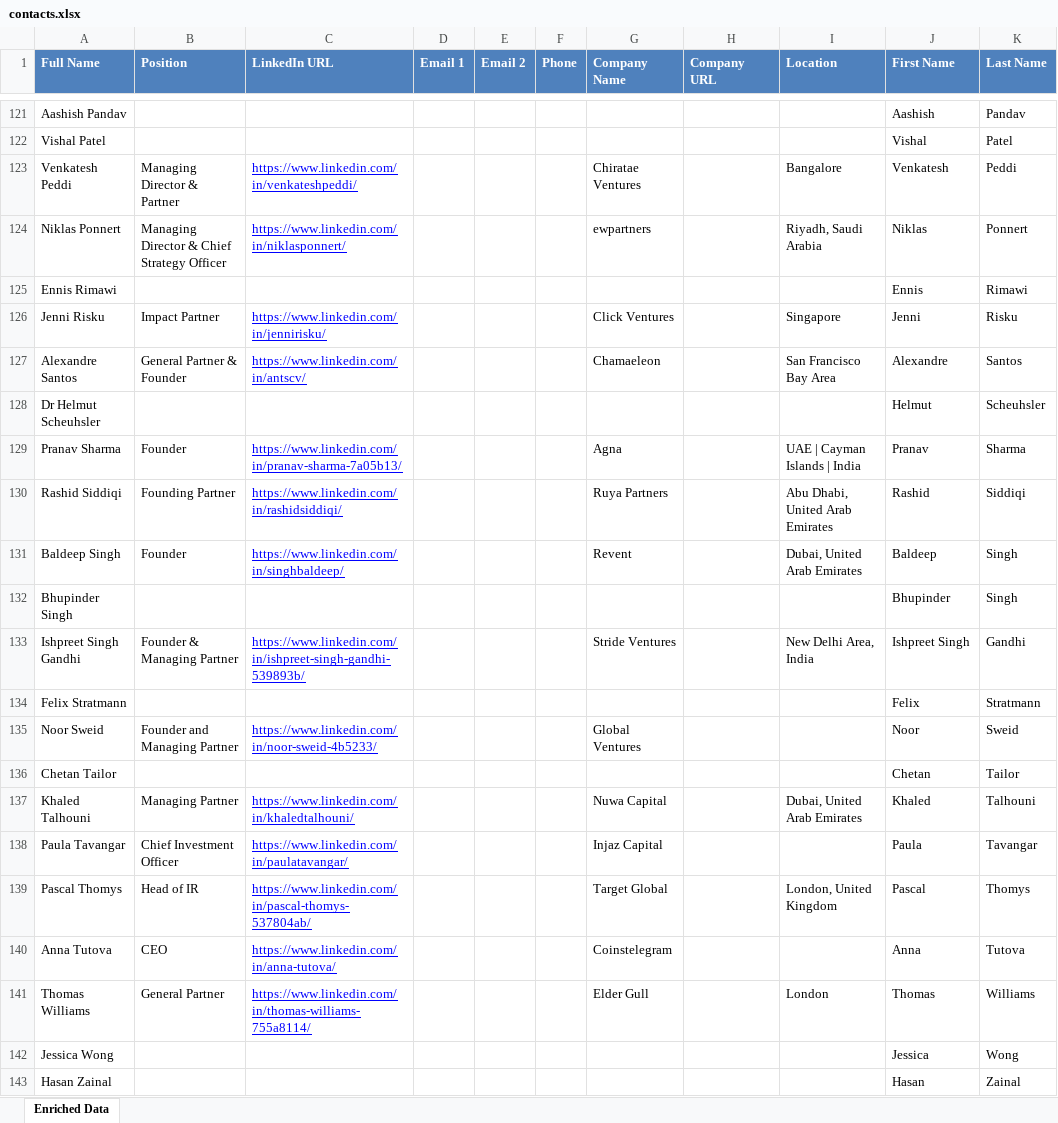
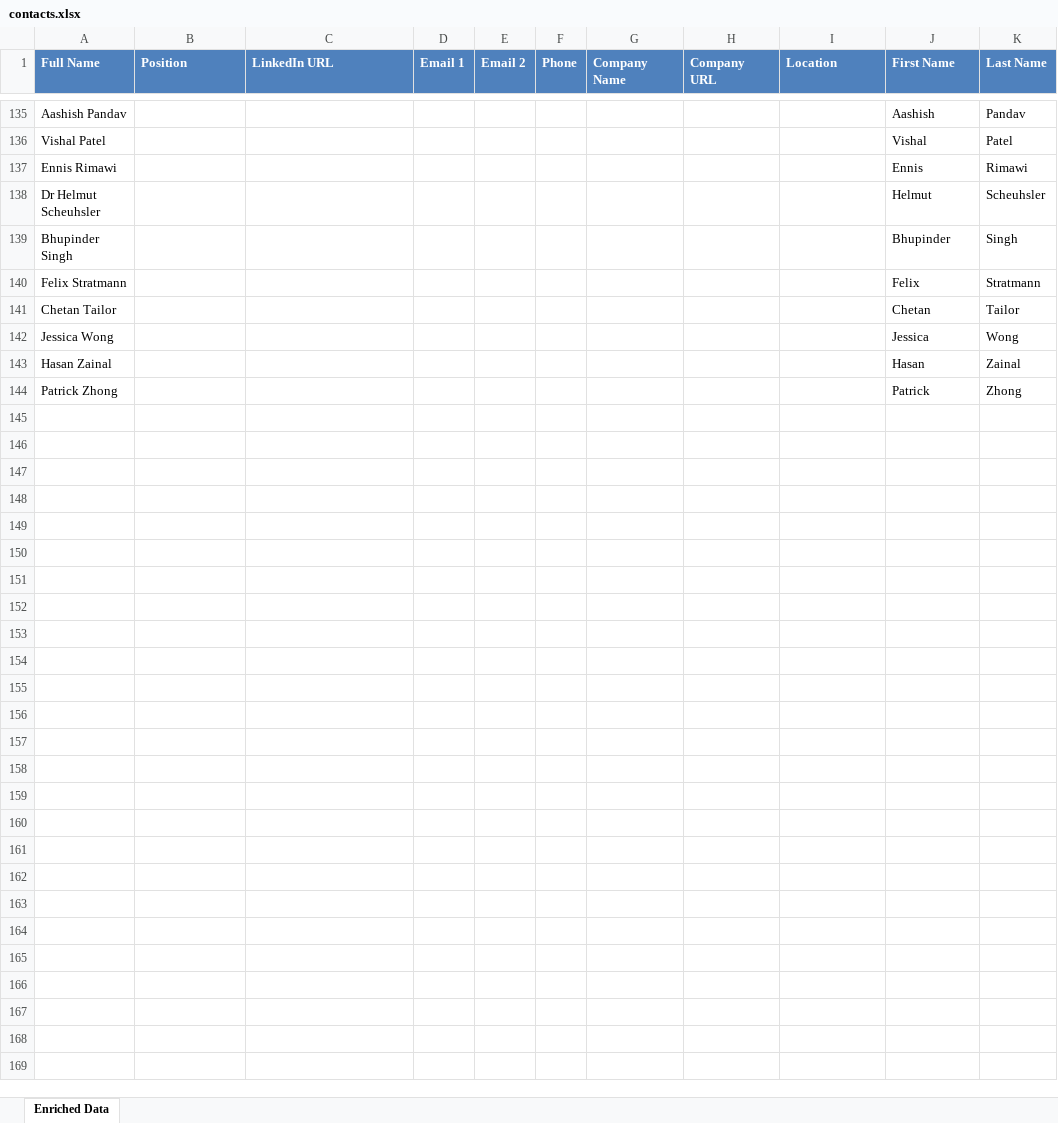
Before and after one commit to UttU28/LinkedIn_Reverse_Search, an Excel workbook: contacts.xlsx, sheet Enriched Data, drawn as a sheet; only a part is shown, gaps mark what is left out; the shorter side is filled out with more unchanged rows; values as stored, in another font and other column widths than the file's, no borders; removed rows and columns are numbered as before the commit, all else as after; the diff covers the shown part only; the diff names each change by its address in the sheet, - before the commit and + after, or states it on an @@ line.

Commit message:
Done wih Linkedin reverse Scraper

```diff
--- a/contacts.xlsx (sheet Enriched Data)
+++ b/contacts.xlsx (sheet Enriched Data)
-row 123: Venkatesh Peddi | Managing Director & Partner | https://www.linkedin.com/in/venkateshpeddi/ |  |  |  | Chiratae Ventures |  | Bangalore | Venkatesh | Peddi
-row 124: Niklas Ponnert | Managing Director & Chief Strategy Officer | https://www.linkedin.com/in/niklasponnert/ |  |  |  | ewpartners |  | Riyadh, Saudi Arabia | Niklas | Ponnert
-row 126: Jenni Risku | Impact Partner | https://www.linkedin.com/in/jennirisku/ |  |  |  | Click Ventures |  | Singapore | Jenni | Risku
-row 127: Alexandre Santos | General Partner & Founder | https://www.linkedin.com/in/antscv/ |  |  |  | Chamaeleon |  | San Francisco Bay Area | Alexandre | Santos
-row 129: Pranav Sharma | Founder | https://www.linkedin.com/in/pranav-sharma-7a05b13/ |  |  |  | Agna |  | UAE | Cayman Islands | India | Pranav | Sharma
-row 130: Rashid Siddiqi | Founding Partner | https://www.linkedin.com/in/rashidsiddiqi/ |  |  |  | Ruya Partners |  | Abu Dhabi, United Arab Emirates | Rashid | Siddiqi
-row 131: Baldeep Singh | Founder | https://www.linkedin.com/in/singhbaldeep/ |  |  |  | Revent |  | Dubai, United Arab Emirates | Baldeep | Singh
-row 133: Ishpreet Singh Gandhi | Founder & Managing Partner | https://www.linkedin.com/in/ishpreet-singh-gandhi-539893b/ |  |  |  | Stride Ventures |  | New Delhi Area, India | Ishpreet Singh | Gandhi
-row 135: Noor Sweid | Founder and Managing Partner | https://www.linkedin.com/in/noor-sweid-4b5233/ |  |  |  | Global Ventures |  |  | Noor | Sweid
-row 137: Khaled Talhouni | Managing Partner | https://www.linkedin.com/in/khaledtalhouni/ |  |  |  | Nuwa Capital |  | Dubai, United Arab Emirates | Khaled | Talhouni
-row 138: Paula Tavangar | Chief Investment Officer | https://www.linkedin.com/in/paulatavangar/ |  |  |  | Injaz Capital |  |  | Paula | Tavangar
-row 139: Pascal Thomys | Head of IR | https://www.linkedin.com/in/pascal-thomys-537804ab/ |  |  |  | Target Global |  | London, United Kingdom | Pascal | Thomys
-row 140: Anna Tutova | CEO | https://www.linkedin.com/in/anna-tutova/ |  |  |  | Coinstelegram |  |  | Anna | Tutova
-row 141: Thomas Williams | General Partner | https://www.linkedin.com/in/thomas-williams-755a8114/ |  |  |  | Elder Gull |  | London | Thomas | Williams
```
Also changed, not shown: 79 added rows, 65 removed rows and 9 moved rows elsewhere in this sheet, 5 other files.
